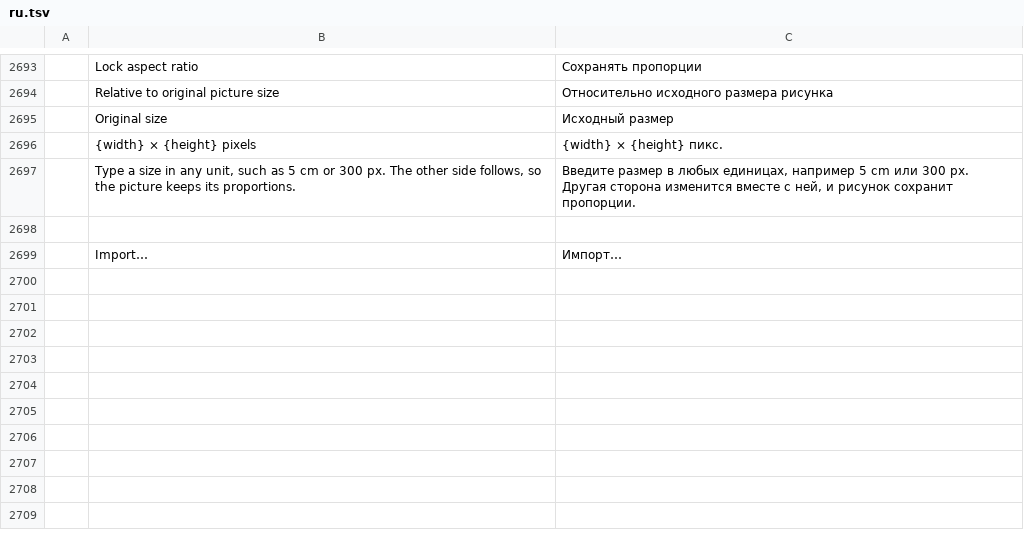
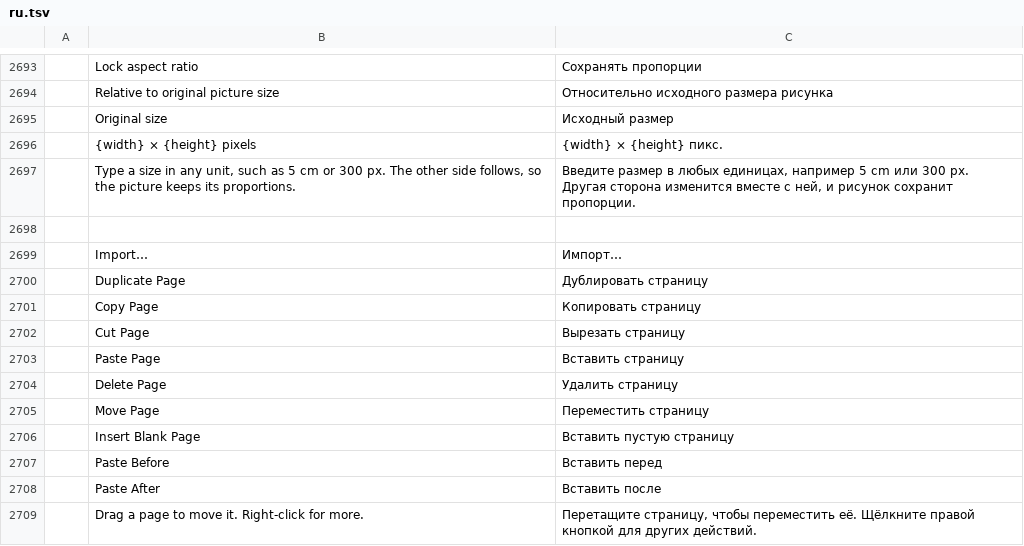
Before and after one commit to cistrans10-bit/wordcraft-pages, a TSV file: crates/ui-egui/src/i18n/ru.tsv, drawn as a sheet; only a part is shown, gaps mark what is left out; the diff names each change by its address in the sheet, - before the commit and + after, or states it on an @@ line.

```diff
--- a/crates/ui-egui/src/i18n/ru.tsv
+++ b/crates/ui-egui/src/i18n/ru.tsv
+row 2700:  | Duplicate Page | Дублировать страницу
+row 2701:  | Copy Page | Копировать страницу
+row 2702:  | Cut Page | Вырезать страницу
+row 2703:  | Paste Page | Вставить страницу
+row 2704:  | Delete Page | Удалить страницу
+row 2705:  | Move Page | Переместить страницу
+row 2706:  | Insert Blank Page | Вставить пустую страницу
+row 2707:  | Paste Before | Вставить перед
+row 2708:  | Paste After | Вставить после
+row 2709:  | Drag a page to move it. Right-click for more. | Перетащите страницу, чтобы переместить её. Щёлкните правой кнопкой для других действий.
```
Also changed, not shown: crates/ui-egui/src/i18n/bg.tsv, crates/ui-egui/src/i18n/ja.tsv, 29 other files.
